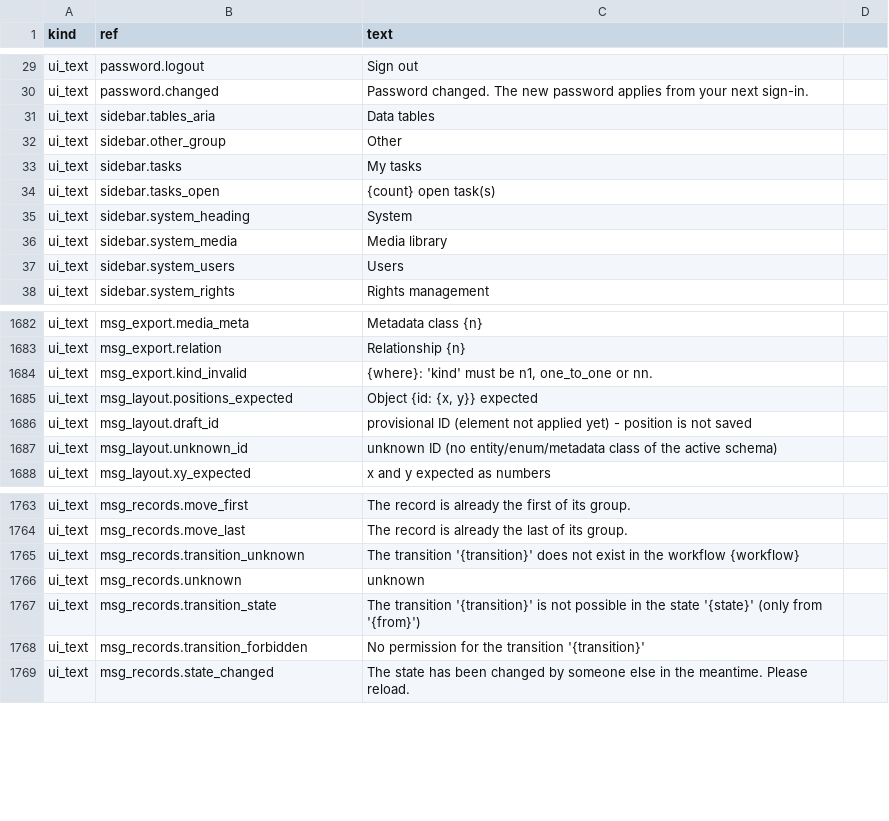
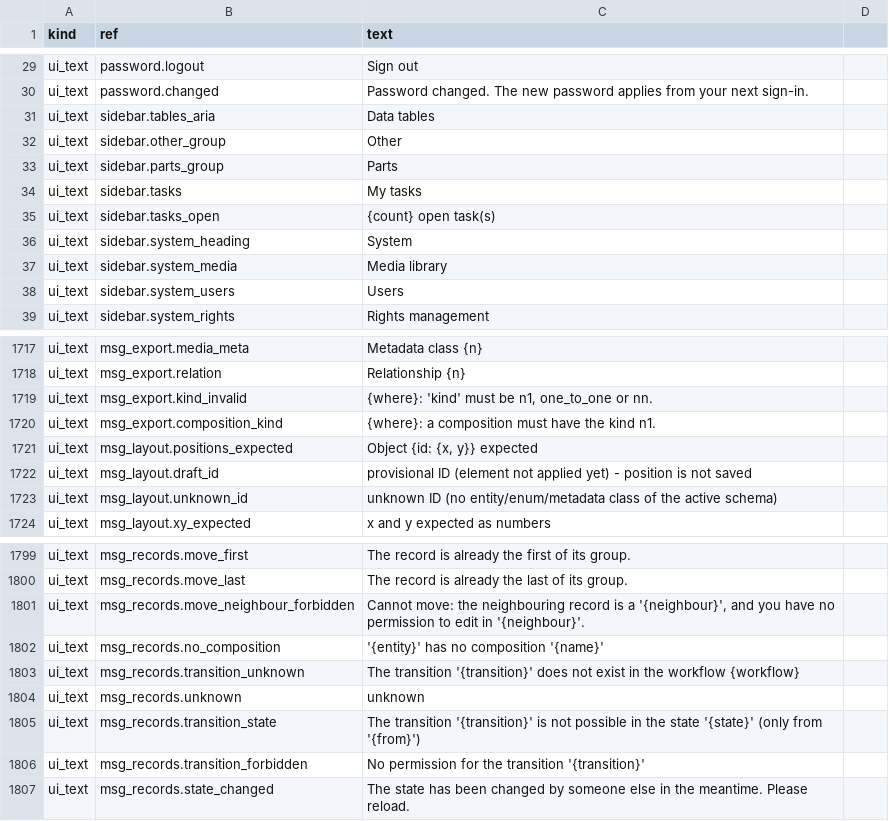
Before and after one commit to elverdaderobutschito/LessHeadCMS, a CSV file: translations/en.csv, drawn as a sheet; only a part is shown, gaps mark what is left out; the diff covers the shown part only.

Commit message:
Add compositions (*--) with parts editing in the parent form, cross-class move, /parts endpoint and web CMS template

```diff
--- a/translations/en.csv
+++ b/translations/en.csv
@@ -32,2 +32,3 @@ ui_text,sidebar.tables_aria,Data tables
 ui_text,sidebar.other_group,Other
+ui_text,sidebar.parts_group,Parts
 ui_text,sidebar.tasks,My tasks
@@ -1684,2 +1719,3 @@ ui_text,msg_export.relation,Relationship {n}
 ui_text,msg_export.kind_invalid,"{where}: 'kind' must be n1, one_to_one or nn."
+ui_text,msg_export.composition_kind,{where}: a composition must have the kind n1.
 ui_text,msg_layout.positions_expected,"Object {id: {x, y}} expected"
@@ -1764,2 +1800,4 @@ ui_text,msg_records.move_first,The record is already the first of its group.
 ui_text,msg_records.move_last,The record is already the last of its group.
+ui_text,msg_records.move_neighbour_forbidden,"Cannot move: the neighbouring record is a '{neighbour}', and you have no permission to edit in '{neighbour}'."
+ui_text,msg_records.no_composition,'{entity}' has no composition '{name}'
 ui_text,msg_records.transition_unknown,The transition '{transition}' does not exist in the workflow {workflow}
```
Also changed, not shown: 34 added rows elsewhere in this file, 32 other files.
